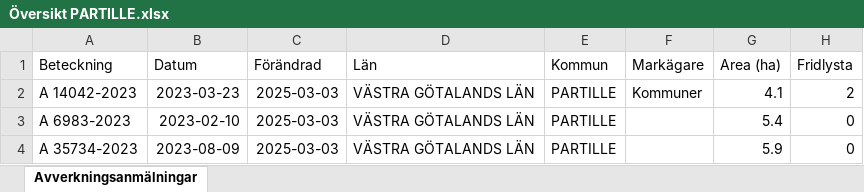
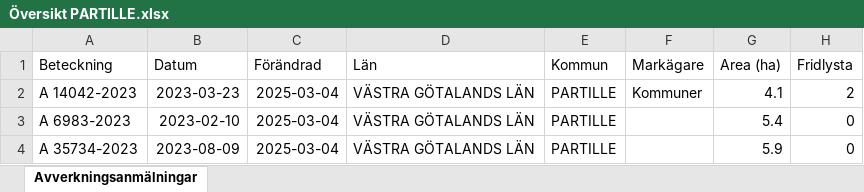
Before and after one commit to klasma/Logging_1402, an Excel workbook: Översikt PARTILLE.xlsx, sheet Avverkningsanmälningar, drawn as a sheet; only a part is shown; values as stored, in another font and other column widths than the file's, no borders; the diff names each change by its address in the sheet, - before the commit and + after, or states it on an @@ line.

```diff
--- a/Översikt PARTILLE.xlsx (sheet Avverkningsanmälningar)
+++ b/Översikt PARTILLE.xlsx (sheet Avverkningsanmälningar)
-C2:C4 (Förändrad): 2025-03-03
+C2:C4 (Förändrad): 2025-03-04
```
Also changed, not shown: artfynd/A 14042-2023 artfynd.xlsx, 5 other files.
